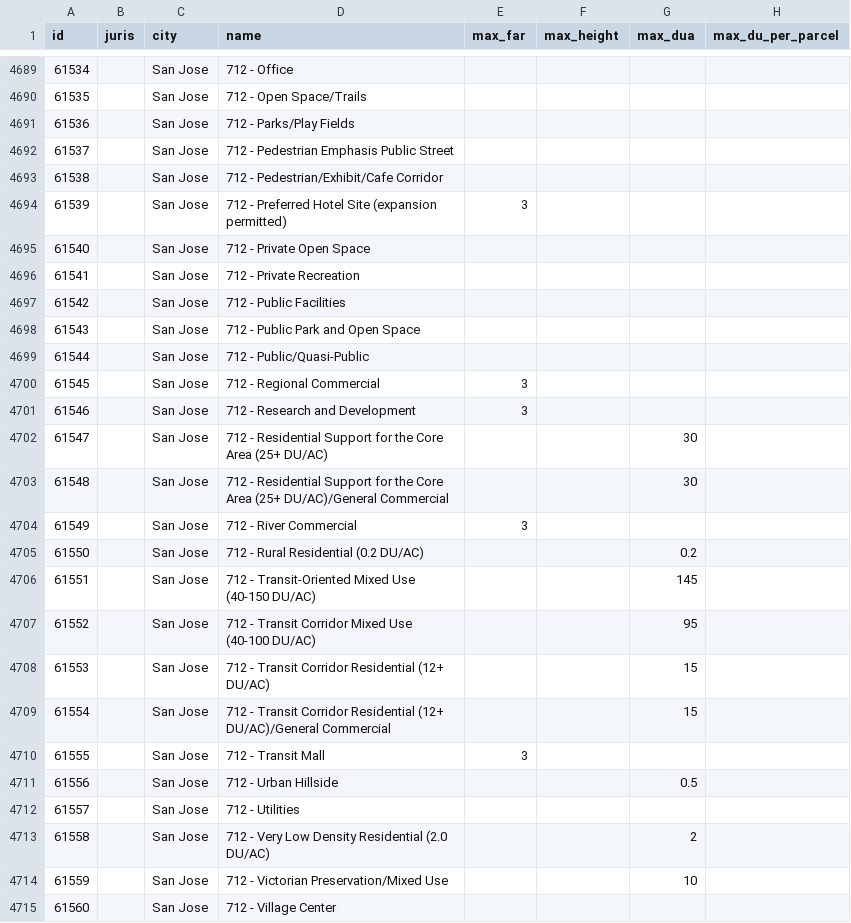
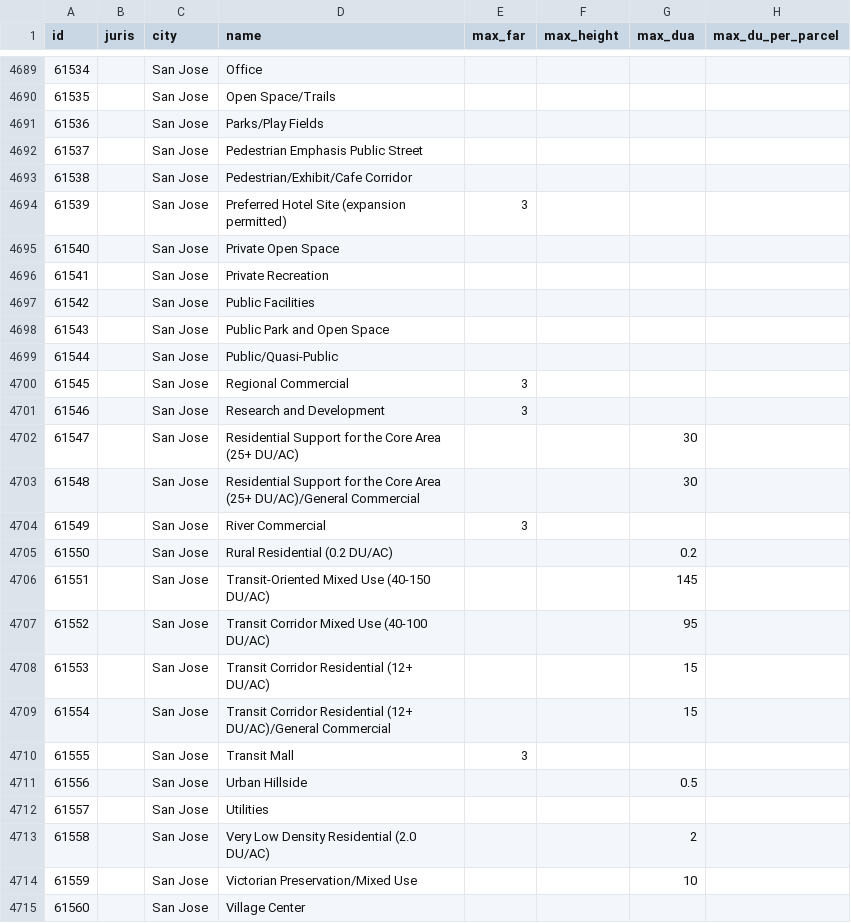
Before and after one commit to mkreilly/mapcraft_eg, a CSV file: zoning_lookup.csv, drawn as a sheet; only a part is shown, gaps mark what is left out; the diff covers the shown part only; the diff names each change by its address in the sheet, - before the commit and + after, or states it on an @@ line.

```diff
--- a/zoning_lookup.csv
+++ b/zoning_lookup.csv
-D4689 (name): 712 - Office
+D4689 (name): Office
-D4690 (name): 712 - Open Space/Trails
+D4690 (name): Open Space/Trails
-D4691 (name): 712 - Parks/Play Fields
+D4691 (name): Parks/Play Fields
-D4692 (name): 712 - Pedestrian Emphasis Public Street
+D4692 (name): Pedestrian Emphasis Public Street
-D4693 (name): 712 - Pedestrian/Exhibit/Cafe Corridor
+D4693 (name): Pedestrian/Exhibit/Cafe Corridor
-D4694 (name): 712 - Preferred Hotel Site (expansion permitted)
+D4694 (name): Preferred Hotel Site (expansion permitted)
-D4695 (name): 712 - Private Open Space
+D4695 (name): Private Open Space
-D4696 (name): 712 - Private Recreation
+D4696 (name): Private Recreation
-D4697 (name): 712 - Public Facilities
+D4697 (name): Public Facilities
-D4698 (name): 712 - Public Park and Open Space
+D4698 (name): Public Park and Open Space
-D4699 (name): 712 - Public/Quasi-Public
+D4699 (name): Public/Quasi-Public
-D4700 (name): 712 - Regional Commercial
+D4700 (name): Regional Commercial
-D4701 (name): 712 - Research and Development
+D4701 (name): Research and Development
-D4702 (name): 712 - Residential Support…
+D4702 (name): Residential Support…
-D4703 (name): 712 - Residential Support…
+D4703 (name): Residential Support…
-D4704 (name): 712 - River Commercial
+D4704 (name): River Commercial
-D4705 (name): 712 - Rural Residential (0.2 DU/AC)
+D4705 (name): Rural Residential (0.2 DU/AC)
-D4706 (name): 712 - Transit-Oriented Mixed Use (40-150 DU/AC)
+D4706 (name): Transit-Oriented Mixed Use (40-150 DU/AC)
-D4707 (name): 712 - Transit Corridor Mixed Use (40-100 DU/AC)
+D4707 (name): Transit Corridor Mixed Use (40-100 DU/AC)
-D4708 (name): 712 - Transit Corridor Residential (12+ DU/AC)
+D4708 (name): Transit Corridor Residential (12+ DU/AC)
-D4709 (name): 712 - Transit Corridor…
+D4709 (name): Transit Corridor…
-D4710 (name): 712 - Transit Mall
+D4710 (name): Transit Mall
-D4711 (name): 712 - Urban Hillside
+D4711 (name): Urban Hillside
-D4712 (name): 712 - Utilities
+D4712 (name): Utilities
-D4713 (name): 712 - Very Low Density Residential (2.0 DU/AC)
+D4713 (name): Very Low Density Residential (2.0 DU/AC)
-D4714 (name): 712 - Victorian Preservation/Mixed Use
+D4714 (name): Victorian Preservation/Mixed Use
-D4715 (name): 712 - Village Center
+D4715 (name): Village Center
```
Also changed, not shown: 95 edited cells elsewhere in this file, missing_zoning_ids.csv.
